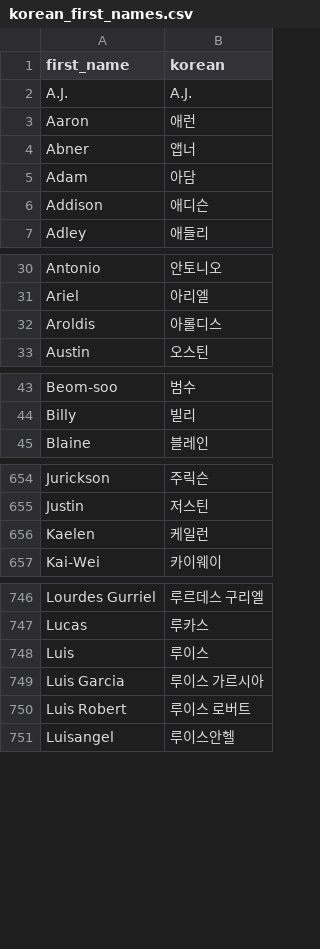
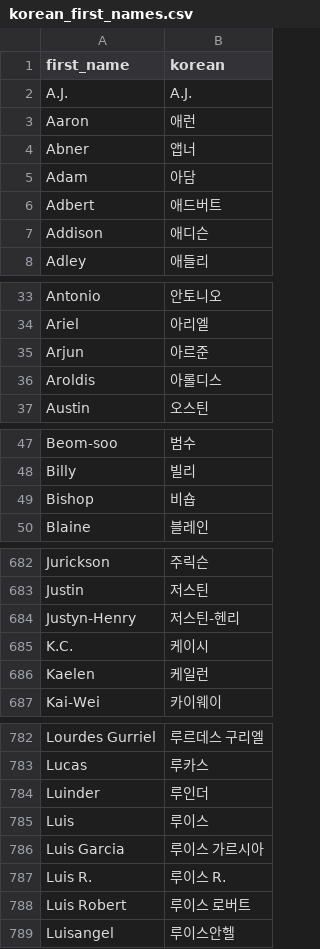
Before and after one commit to Arktis-P/OOTP_Milestone_Tracker, a CSV file: data/korean_first_names.csv, drawn as a sheet; only a part is shown, gaps mark what is left out; the diff covers the shown part only; the diff names each change by its address in the sheet, - before the commit and + after, or states it on an @@ line.

```diff
--- a/data/korean_first_names.csv
+++ b/data/korean_first_names.csv
+row 6: Adbert | 애드버트
+row 35: Arjun | 아르준
+row 49: Bishop | 비숍
+row 684: Justyn-Henry | 저스틴-헨리
+row 685: K.C. | 케이시
+row 784: Luinder | 루인더
+row 787: Luis R. | 루이스 R.
```
Also changed, not shown: 48 added rows elsewhere in this file, data/korean_last_names.csv, 5 other files.
